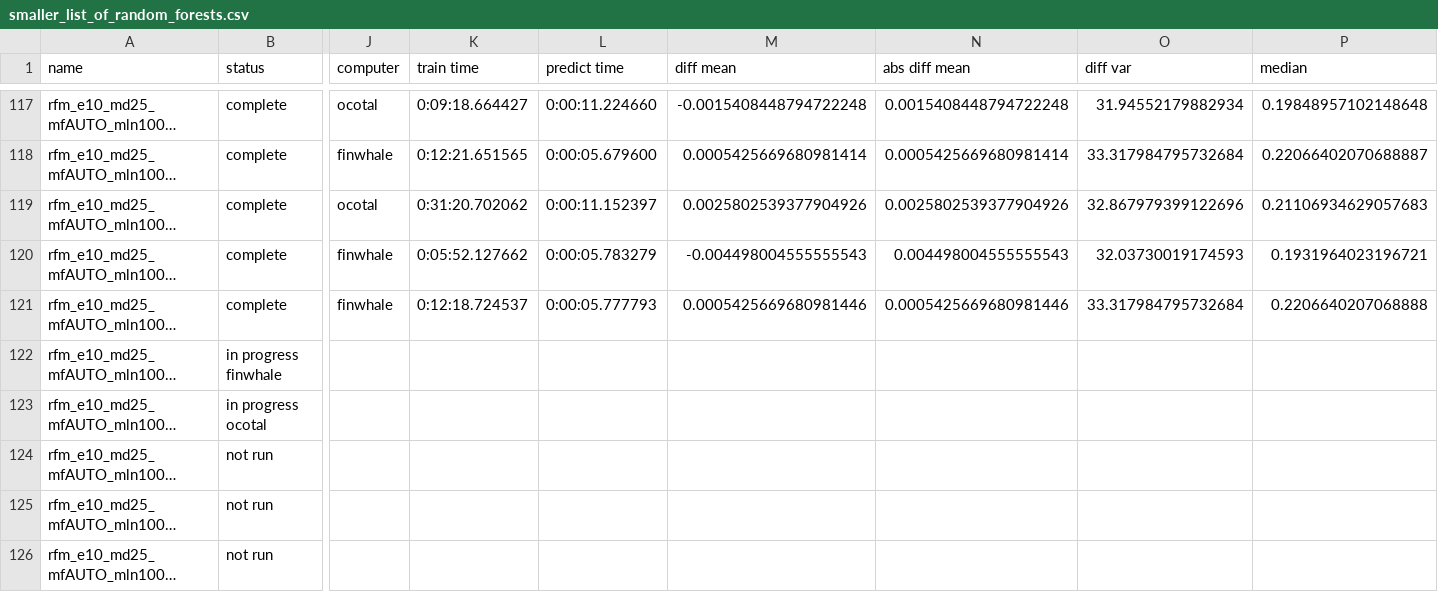
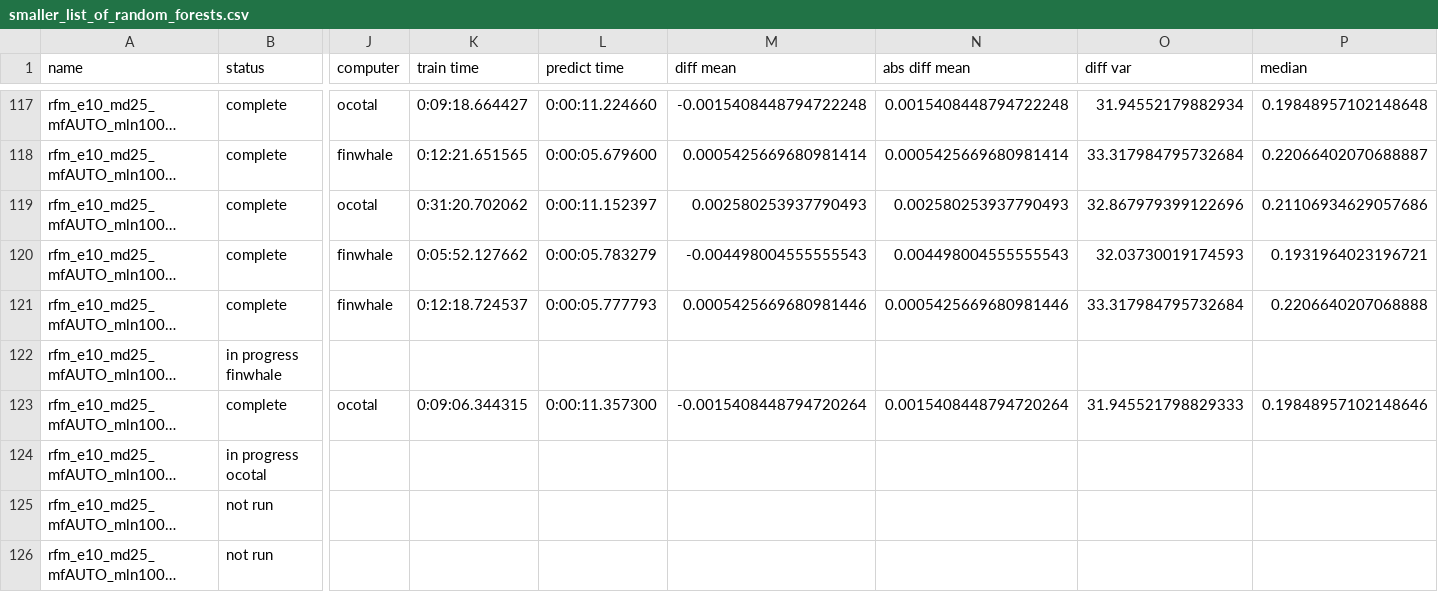
Before and after one commit to rwspicer/masters-project, a CSV file: forestpy/forestpy/smaller_list_of_random_forests.csv, drawn as a sheet; only a part is shown, gaps mark what is left out; long unchanged cells end in …; the diff names each change by its address in the sheet, - before the commit and + after, or states it on an @@ line.

Commit message:
Results for rfm_e10_md25_mfAUTO_mln1000_msl1_mss10_tdp25.yml2019-12-19 09:57:06.683341

```diff
--- a/forestpy/forestpy/smaller_list_of_random_forests.csv
+++ b/forestpy/forestpy/smaller_list_of_random_forests.csv
-M119 (diff mean): 0.0025802539377904926
+M119 (diff mean): 0.002580253937790493
-N119 (abs diff mean): 0.0025802539377904926
+N119 (abs diff mean): 0.002580253937790493
-P119 (median): 0.21106934629057683
+P119 (median): 0.21106934629057686
-B123 (status): in progress ocotal
+B123 (status): complete
-J123 (computer): (empty)
+J123 (computer): ocotal
-K123 (train time): (empty)
+K123 (train time): 0:09:06.344315
-L123 (predict time): (empty)
+L123 (predict time): 0:00:11.357300
-M123 (diff mean): (empty)
+M123 (diff mean): -0.0015408448794720264
-N123 (abs diff mean): (empty)
+N123 (abs diff mean): 0.0015408448794720264
-O123 (diff var): (empty)
+O123 (diff var): 31.945521798829333
-P123 (median): (empty)
+P123 (median): 0.19848957102148646
-B124 (status): not run
+B124 (status): in progress ocotal
```
